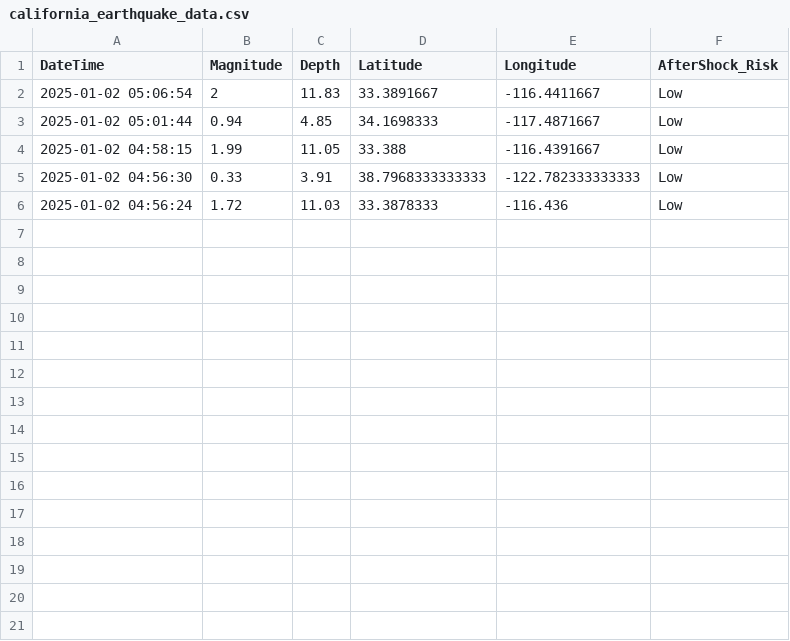
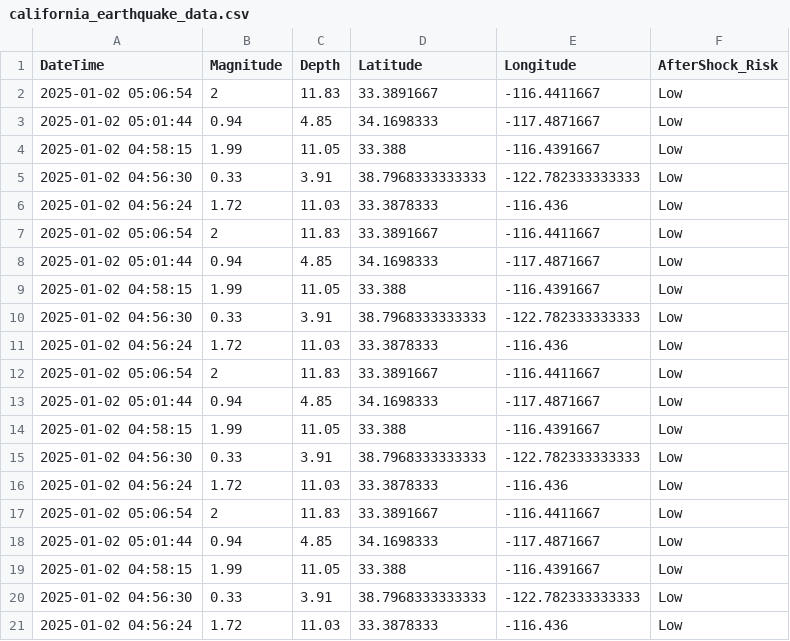
Before and after one commit to Brij123987/Disaster_Management_App, a CSV file: disaster_management/california_earthquake_data.csv, drawn as a sheet; the diff names each change by its address in the sheet, - before the commit and + after, or states it on an @@ line.

```diff
--- a/disaster_management/california_earthquake_data.csv
+++ b/disaster_management/california_earthquake_data.csv
+row 7: 2025-01-02 05:06:54 | 2 | 11.83 | 33.3891667 | -116.4411667 | Low
+row 8: 2025-01-02 05:01:44 | 0.94 | 4.85 | 34.1698333 | -117.4871667 | Low
+row 9: 2025-01-02 04:58:15 | 1.99 | 11.05 | 33.388 | -116.4391667 | Low
+row 10: 2025-01-02 04:56:30 | 0.33 | 3.91 | 38.7968333333333 | -122.782333333333 | Low
+row 11: 2025-01-02 04:56:24 | 1.72 | 11.03 | 33.3878333 | -116.436 | Low
+row 12: 2025-01-02 05:06:54 | 2 | 11.83 | 33.3891667 | -116.4411667 | Low
+row 13: 2025-01-02 05:01:44 | 0.94 | 4.85 | 34.1698333 | -117.4871667 | Low
+row 14: 2025-01-02 04:58:15 | 1.99 | 11.05 | 33.388 | -116.4391667 | Low
+row 15: 2025-01-02 04:56:30 | 0.33 | 3.91 | 38.7968333333333 | -122.782333333333 | Low
+row 16: 2025-01-02 04:56:24 | 1.72 | 11.03 | 33.3878333 | -116.436 | Low
+row 17: 2025-01-02 05:06:54 | 2 | 11.83 | 33.3891667 | -116.4411667 | Low
+row 18: 2025-01-02 05:01:44 | 0.94 | 4.85 | 34.1698333 | -117.4871667 | Low
+row 19: 2025-01-02 04:58:15 | 1.99 | 11.05 | 33.388 | -116.4391667 | Low
+row 20: 2025-01-02 04:56:30 | 0.33 | 3.91 | 38.7968333333333 | -122.782333333333 | Low
+row 21: 2025-01-02 04:56:24 | 1.72 | 11.03 | 33.3878333 | -116.436 | Low
```
Also changed, not shown: 5 other files.
